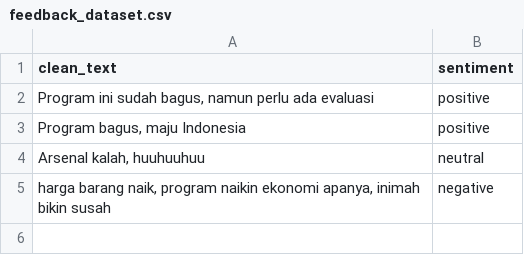
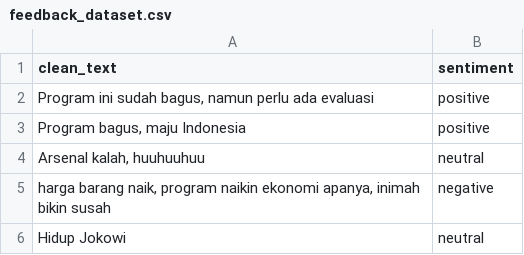
Before and after one commit to KhairumamFikri/MLOps-Sentiment-Analysis, a CSV file: feedback/feedback_dataset.csv, drawn as a sheet.

```diff
--- a/feedback/feedback_dataset.csv
+++ b/feedback/feedback_dataset.csv
@@ -6 +6,2 @@ clean_text,sentiment
 "harga barang naik, program naikin ekonomi apanya, inimah bikin susah",negative
+Hidup Jokowi,neutral
```
Also changed, not shown: 4 other files.
